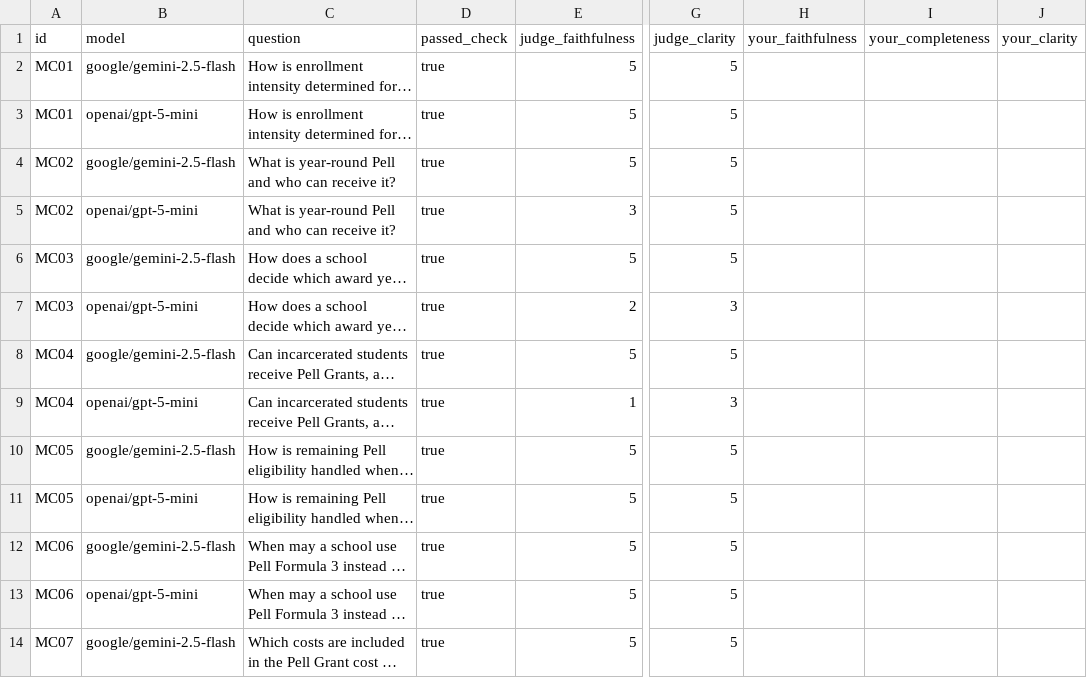
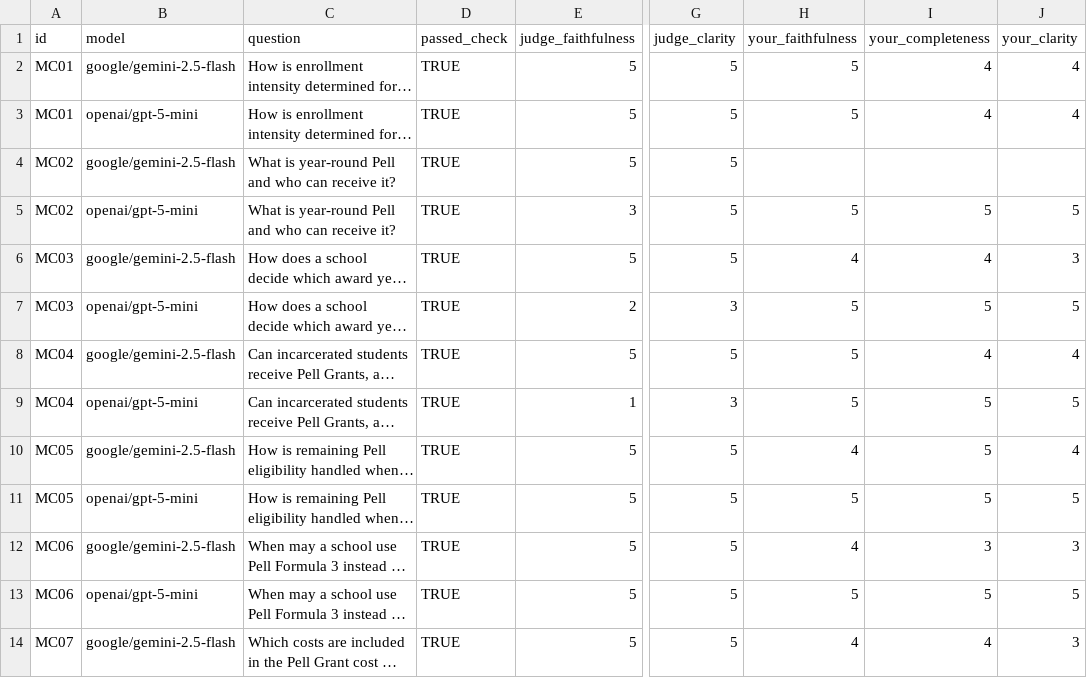
Before and after one commit to tirath5u/myproject-hub, a CSV file: docs/ed-source-desk/model-compare-grading.csv, drawn as a sheet; only a part is shown, gaps mark what is left out; long unchanged cells end in …; the diff covers the shown part only; the diff names each change by its address in the sheet, - before the commit and + after, or states it on an @@ line.

```diff
--- a/docs/ed-source-desk/model-compare-grading.csv
+++ b/docs/ed-source-desk/model-compare-grading.csv
-D2:D14 (passed_check): true
+D2:D14 (passed_check): TRUE
-H2:H3 (your_faithfulness): (empty)
+H2:H3 (your_faithfulness): 5
-I2:I3 (your_completeness): (empty)
+I2:I3 (your_completeness): 4
-J2:J3 (your_clarity): (empty)
+J2:J3 (your_clarity): 4
-H5 (your_faithfulness): (empty)
+H5 (your_faithfulness): 5
-I5 (your_completeness): (empty)
+I5 (your_completeness): 5
-J5 (your_clarity): (empty)
+J5 (your_clarity): 5
-H6 (your_faithfulness): (empty)
+H6 (your_faithfulness): 4
-I6 (your_completeness): (empty)
+I6 (your_completeness): 4
-J6 (your_clarity): (empty)
+J6 (your_clarity): 3
-H7:H9 (your_faithfulness): (empty)
+H7:H9 (your_faithfulness): 5
-I7 (your_completeness): (empty)
+I7 (your_completeness): 5
-J7 (your_clarity): (empty)
+J7 (your_clarity): 5
-I8 (your_completeness): (empty)
+I8 (your_completeness): 4
-J8 (your_clarity): (empty)
+J8 (your_clarity): 4
-I9:I11 (your_completeness): (empty)
+I9:I11 (your_completeness): 5
-J9 (your_clarity): (empty)
+J9 (your_clarity): 5
-H10 (your_faithfulness): (empty)
+H10 (your_faithfulness): 4
-J10 (your_clarity): (empty)
+J10 (your_clarity): 4
-H11 (your_faithfulness): (empty)
+H11 (your_faithfulness): 5
-J11 (your_clarity): (empty)
+J11 (your_clarity): 5
-H12 (your_faithfulness): (empty)
+H12 (your_faithfulness): 4
-I12 (your_completeness): (empty)
+I12 (your_completeness): 3
-J12 (your_clarity): (empty)
+J12 (your_clarity): 3
-H13 (your_faithfulness): (empty)
+H13 (your_faithfulness): 5
-I13 (your_completeness): (empty)
+I13 (your_completeness): 5
-J13 (your_clarity): (empty)
+J13 (your_clarity): 5
-H14 (your_faithfulness): (empty)
+H14 (your_faithfulness): 4
-I14 (your_completeness): (empty)
+I14 (your_completeness): 4
-J14 (your_clarity): (empty)
+J14 (your_clarity): 3
```
Also changed, not shown: 54 edited cells elsewhere in this file, 1 other file.
